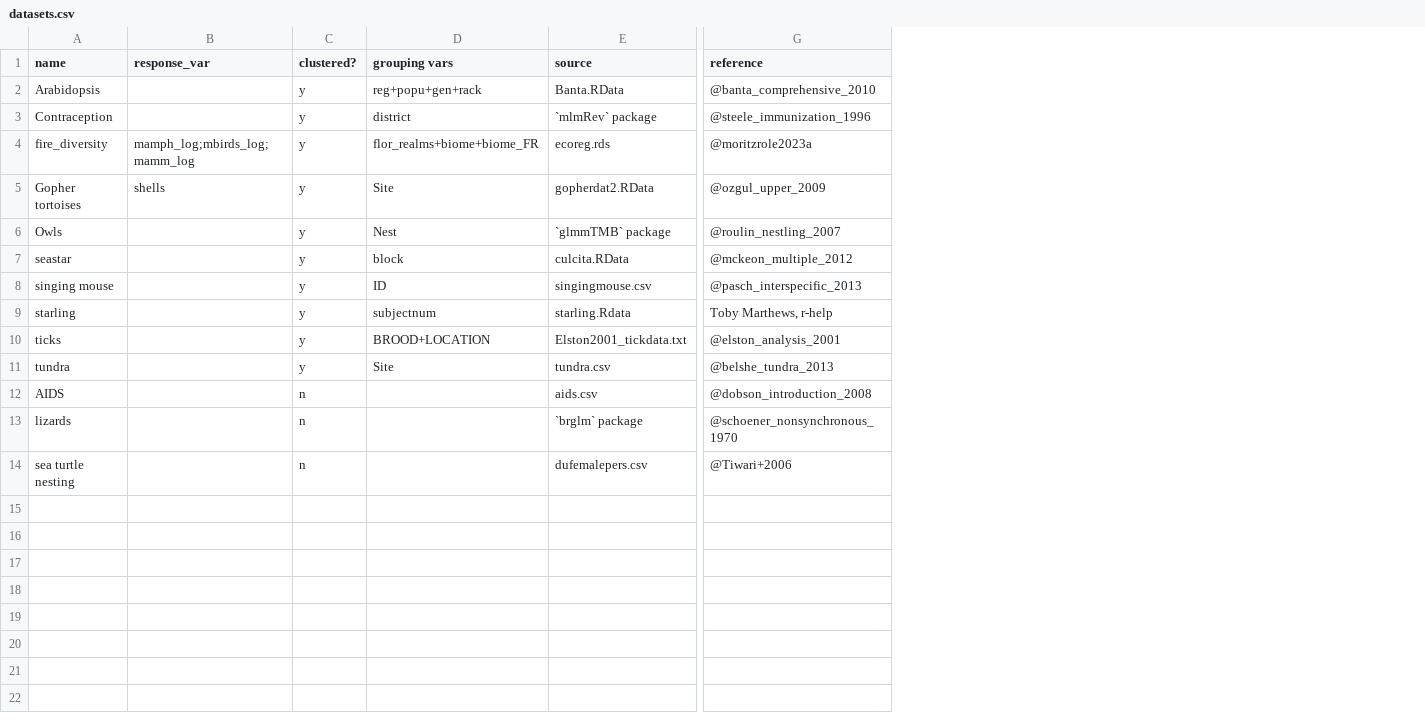
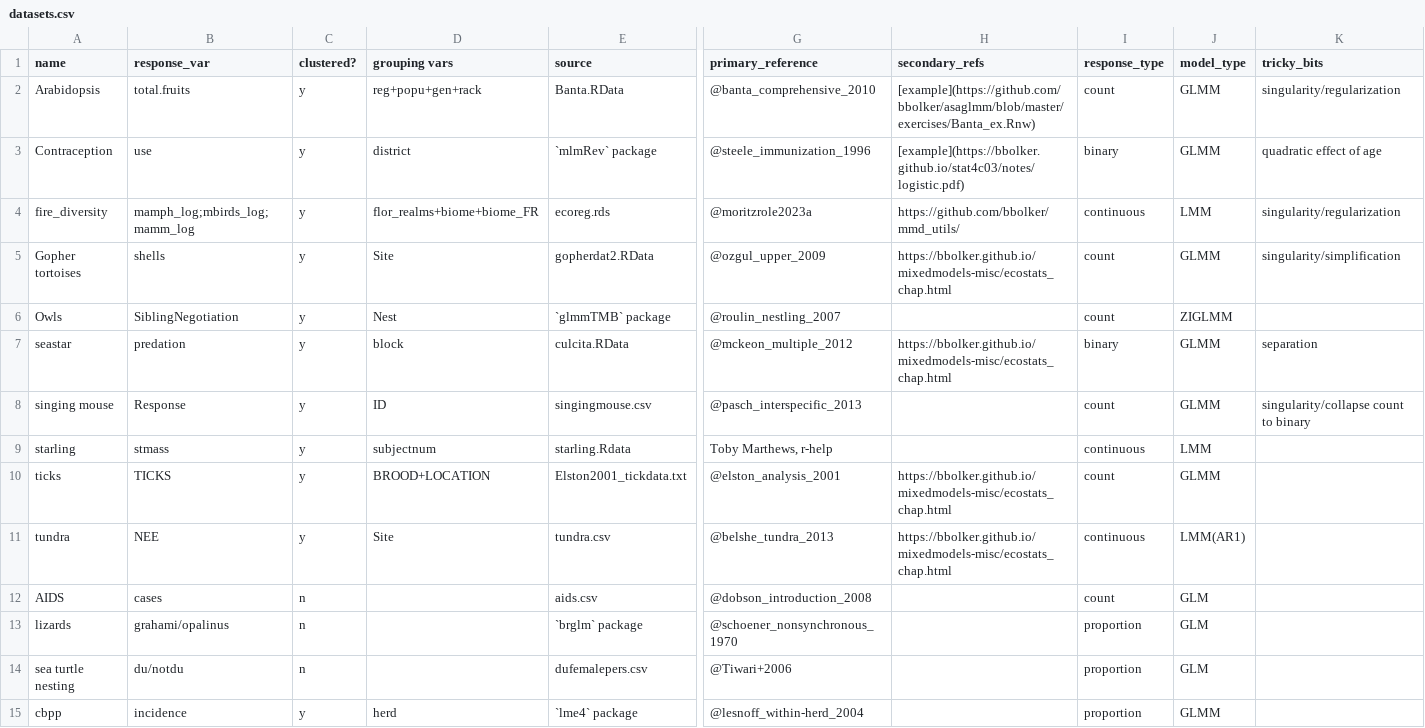
Before and after one commit to bbolker/mm_iowa2024, a CSV file: datasets.csv, drawn as a sheet; only a part is shown, gaps mark what is left out; rows hold the shown columns only; the diff names each change by its address in the sheet, - before the commit and + after, or states it on an @@ line.

Commit message:
update data notes, cleanup

```diff
--- a/datasets.csv
+++ b/datasets.csv
+column H (secondary_refs), rows 2-11: [example](https://github.com/bbolker/asaglmm/blob/master/exercises/Banta_ex.Rnw) | [example](https://bbolker.github.io/stat4c03/notes/logistic.pdf) | https://github.com/bbolker/mmd_utils/ | https://bbolker.github.io/mixedmodels-misc/ecostats_chap.html |  | https://bbolker.github.io/mixedmodels-misc/ecostats_chap.html |  |  | https://bbolker.github.io/mixedmodels-misc/ecostats_chap.html | https://bbolker.github.io/mixedmodels-misc/ecostats_chap.html
+column I (response_type), rows 2-14: count | binary | continuous | count | count | binary | count | continuous | count | continuous | count | proportion | proportion
+column J (model_type), rows 2-14: GLMM | GLMM | LMM | GLMM | ZIGLMM | GLMM | GLMM | LMM | GLMM | LMM(AR1) | GLM | GLM | GLM
+column K (tricky_bits), rows 2-8: singularity/regularization | quadratic effect of age | singularity/regularization | singularity/simplification |  | separation | singularity/collapse count to binary
-G1: reference
+G1: primary_reference
-B2 (response_var): (empty)
+B2 (response_var): total.fruits
-B3 (response_var): (empty)
+B3 (response_var): use
-B6 (response_var): (empty)
+B6 (response_var): SiblingNegotiation
-B7 (response_var): (empty)
+B7 (response_var): predation
-B8 (response_var): (empty)
+B8 (response_var): Response
-B9 (response_var): (empty)
+B9 (response_var): stmass
-B10 (response_var): (empty)
+B10 (response_var): TICKS
-B11 (response_var): (empty)
+B11 (response_var): NEE
-B12 (response_var): (empty)
+B12 (response_var): cases
-B13 (response_var): (empty)
+B13 (response_var): grahami/opalinus
-B14 (response_var): (empty)
+B14 (response_var): du/notdu
+row 15: cbpp | incidence | y | herd | `lme4` package | @lesnoff_within-herd_2004 |  | proportion | GLMM
```
Also changed, not shown: 3 other files.
